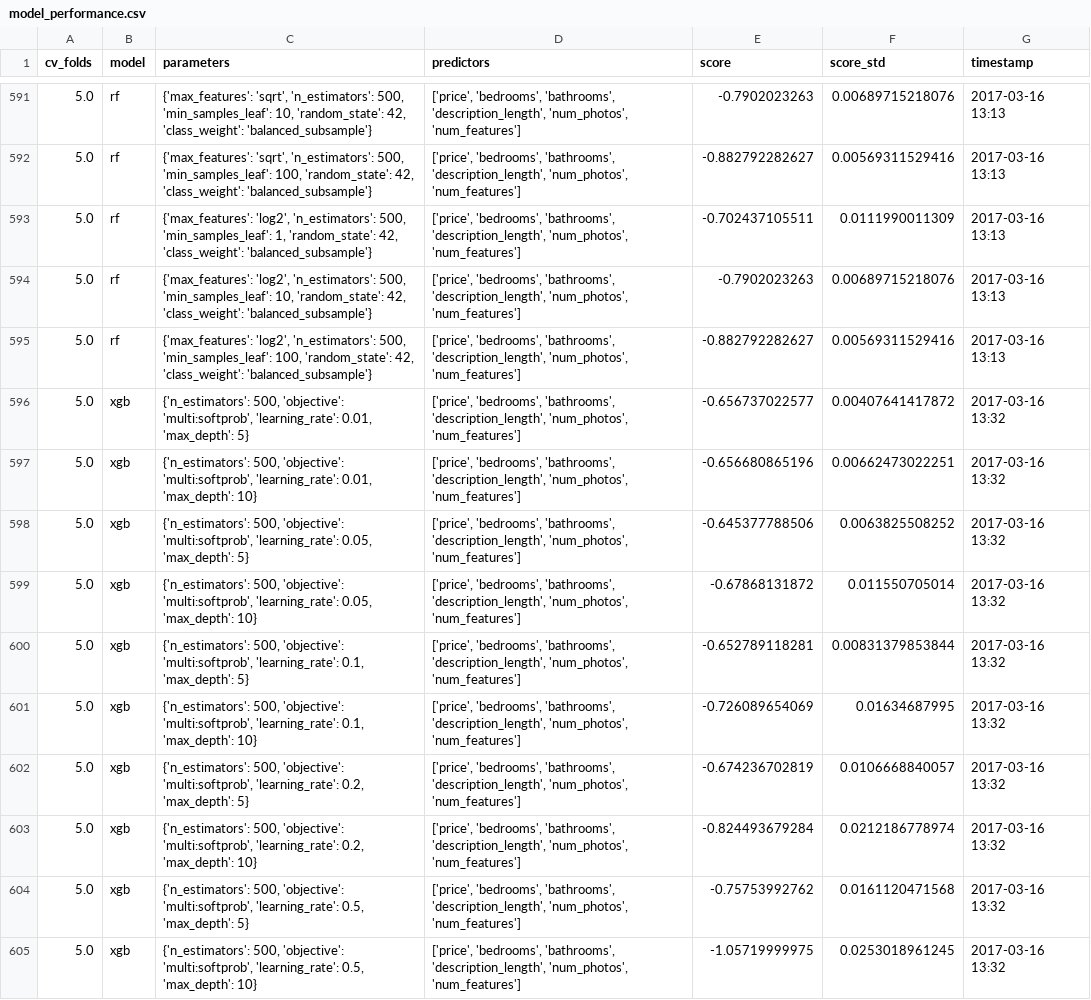
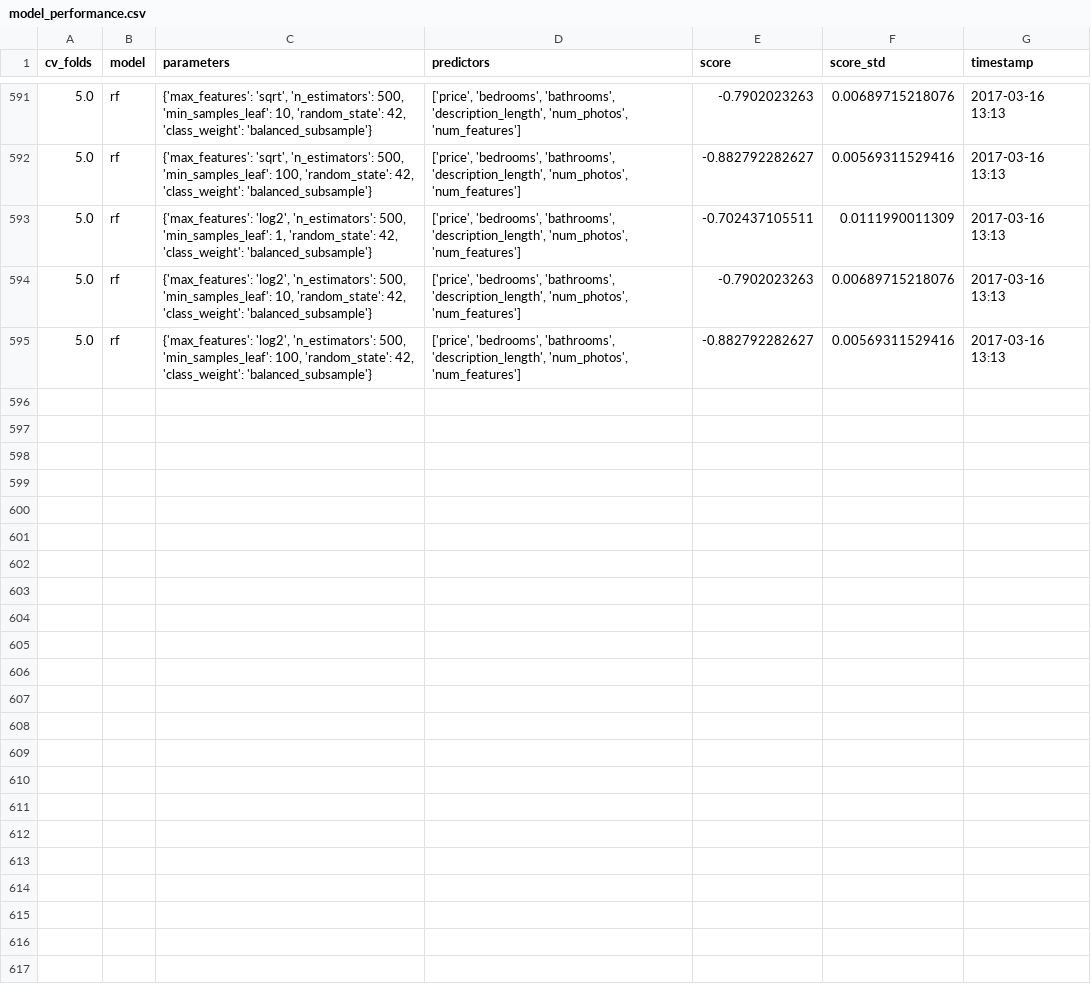
Before and after one commit to pateli18/kgl-renthop, a CSV file: Model Evaluation/model_performance.csv, drawn as a sheet; only a part is shown, gaps mark what is left out; the diff names each change by its address in the sheet, - before the commit and + after, or states it on an @@ line.

Commit message:
dropped duplicates in model performance / chosen_models that resulted from previous run_models bug

```diff
--- a/Model Evaluation/model_performance.csv
+++ b/Model Evaluation/model_performance.csv
-row 596: 5.0 | xgb | {'n_estimators': 500, 'objective': 'multi:softprob', 'learning_rate': 0.01, 'max_depth': 5} | ['price', 'bedrooms', 'bathrooms', 'description_length', 'num_photos', 'num_features'] | -0.656737022577 | 0.00407641417872 | 2017-03-16 13:32
-row 597: 5.0 | xgb | {'n_estimators': 500, 'objective': 'multi:softprob', 'learning_rate': 0.01, 'max_depth': 10} | ['price', 'bedrooms', 'bathrooms', 'description_length', 'num_photos', 'num_features'] | -0.656680865196 | 0.00662473022251 | 2017-03-16 13:32
-row 598: 5.0 | xgb | {'n_estimators': 500, 'objective': 'multi:softprob', 'learning_rate': 0.05, 'max_depth': 5} | ['price', 'bedrooms', 'bathrooms', 'description_length', 'num_photos', 'num_features'] | -0.645377788506 | 0.0063825508252 | 2017-03-16 13:32
-row 599: 5.0 | xgb | {'n_estimators': 500, 'objective': 'multi:softprob', 'learning_rate': 0.05, 'max_depth': 10} | ['price', 'bedrooms', 'bathrooms', 'description_length', 'num_photos', 'num_features'] | -0.67868131872 | 0.011550705014 | 2017-03-16 13:32
-row 600: 5.0 | xgb | {'n_estimators': 500, 'objective': 'multi:softprob', 'learning_rate': 0.1, 'max_depth': 5} | ['price', 'bedrooms', 'bathrooms', 'description_length', 'num_photos', 'num_features'] | -0.652789118281 | 0.00831379853844 | 2017-03-16 13:32
-row 601: 5.0 | xgb | {'n_estimators': 500, 'objective': 'multi:softprob', 'learning_rate': 0.1, 'max_depth': 10} | ['price', 'bedrooms', 'bathrooms', 'description_length', 'num_photos', 'num_features'] | -0.726089654069 | 0.01634687995 | 2017-03-16 13:32
-row 602: 5.0 | xgb | {'n_estimators': 500, 'objective': 'multi:softprob', 'learning_rate': 0.2, 'max_depth': 5} | ['price', 'bedrooms', 'bathrooms', 'description_length', 'num_photos', 'num_features'] | -0.674236702819 | 0.0106668840057 | 2017-03-16 13:32
-row 603: 5.0 | xgb | {'n_estimators': 500, 'objective': 'multi:softprob', 'learning_rate': 0.2, 'max_depth': 10} | ['price', 'bedrooms', 'bathrooms', 'description_length', 'num_photos', 'num_features'] | -0.824493679284 | 0.0212186778974 | 2017-03-16 13:32
-row 604: 5.0 | xgb | {'n_estimators': 500, 'objective': 'multi:softprob', 'learning_rate': 0.5, 'max_depth': 5} | ['price', 'bedrooms', 'bathrooms', 'description_length', 'num_photos', 'num_features'] | -0.75753992762 | 0.0161120471568 | 2017-03-16 13:32
-row 605: 5.0 | xgb | {'n_estimators': 500, 'objective': 'multi:softprob', 'learning_rate': 0.5, 'max_depth': 10} | ['price', 'bedrooms', 'bathrooms', 'description_length', 'num_photos', 'num_features'] | -1.05719999975 | 0.0253018961245 | 2017-03-16 13:32
```
Also changed, not shown: Model Evaluation/chosen_models.csv.
